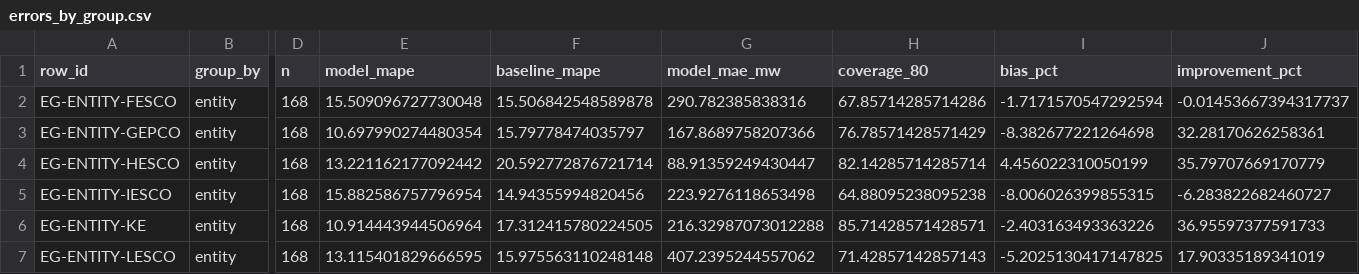
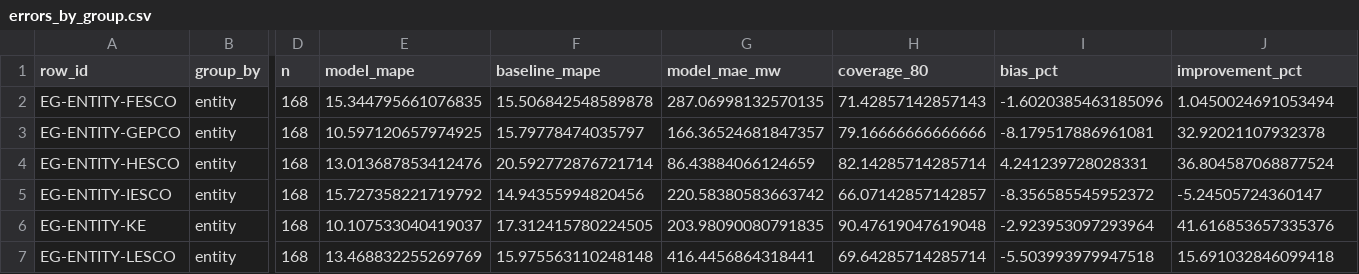
Before and after one commit to nabeelali0707/hack-insight-hacakthon, a CSV file: reports/errors_by_group.csv, drawn as a sheet; only a part is shown, gaps mark what is left out; the diff covers the shown part only; the diff names each change by its address in the sheet, - before the commit and + after, or states it on an @@ line.

```diff
--- a/reports/errors_by_group.csv
+++ b/reports/errors_by_group.csv
-E2 (model_mape): 15.509096727730048
+E2 (model_mape): 15.344795661076835
-G2 (model_mae_mw): 290.782385838316
+G2 (model_mae_mw): 287.06998132570135
-H2 (coverage_80): 67.85714285714286
+H2 (coverage_80): 71.42857142857143
-I2 (bias_pct): -1.7171570547292594
+I2 (bias_pct): -1.6020385463185096
-J2 (improvement_pct): -0.01453667394317737
+J2 (improvement_pct): 1.0450024691053494
-E3 (model_mape): 10.697990274480354
+E3 (model_mape): 10.597120657974925
-G3 (model_mae_mw): 167.8689758207366
+G3 (model_mae_mw): 166.36524681847357
-H3 (coverage_80): 76.78571428571429
+H3 (coverage_80): 79.16666666666666
-I3 (bias_pct): -8.382677221264698
+I3 (bias_pct): -8.179517886961081
-J3 (improvement_pct): 32.28170626258361
+J3 (improvement_pct): 32.92021107932378
-E4 (model_mape): 13.221162177092442
+E4 (model_mape): 13.013687853412476
-G4 (model_mae_mw): 88.91359249430447
+G4 (model_mae_mw): 86.43884066124659
-I4 (bias_pct): 4.456022310050199
+I4 (bias_pct): 4.241239728028331
-J4 (improvement_pct): 35.79707669170779
+J4 (improvement_pct): 36.804587068877524
-E5 (model_mape): 15.882586757796954
+E5 (model_mape): 15.727358221719792
-G5 (model_mae_mw): 223.9276118653498
+G5 (model_mae_mw): 220.58380583663742
-H5 (coverage_80): 64.88095238095238
+H5 (coverage_80): 66.07142857142857
-I5 (bias_pct): -8.006026399855315
+I5 (bias_pct): -8.356585545952372
-J5 (improvement_pct): -6.283822682460727
+J5 (improvement_pct): -5.24505724360147
-E6 (model_mape): 10.914443944506964
+E6 (model_mape): 10.107533040419037
-G6 (model_mae_mw): 216.32987073012288
+G6 (model_mae_mw): 203.98090080791835
-H6 (coverage_80): 85.71428571428571
+H6 (coverage_80): 90.47619047619048
-I6 (bias_pct): -2.403163493363226
+I6 (bias_pct): -2.923953097293964
-J6 (improvement_pct): 36.95597377591733
+J6 (improvement_pct): 41.616853657335376
-E7 (model_mape): 13.115401829666595
+E7 (model_mape): 13.468832255269769
-G7 (model_mae_mw): 407.2395244557062
+G7 (model_mae_mw): 416.4456864318441
-H7 (coverage_80): 71.42857142857143
+H7 (coverage_80): 69.64285714285714
-I7 (bias_pct): -5.2025130417147825
+I7 (bias_pct): -5.503993979947518
-J7 (improvement_pct): 17.90335189341019
+J7 (improvement_pct): 15.691032846099418
```
Also changed, not shown: 82 edited cells elsewhere in this file, 11 other files.
